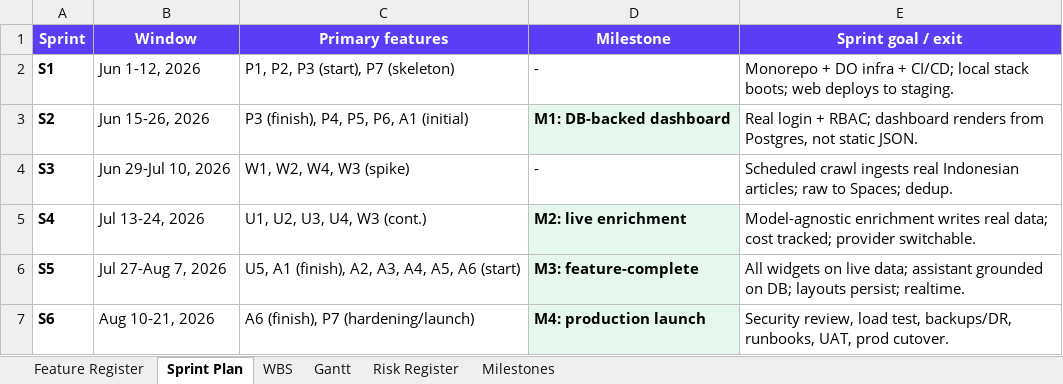
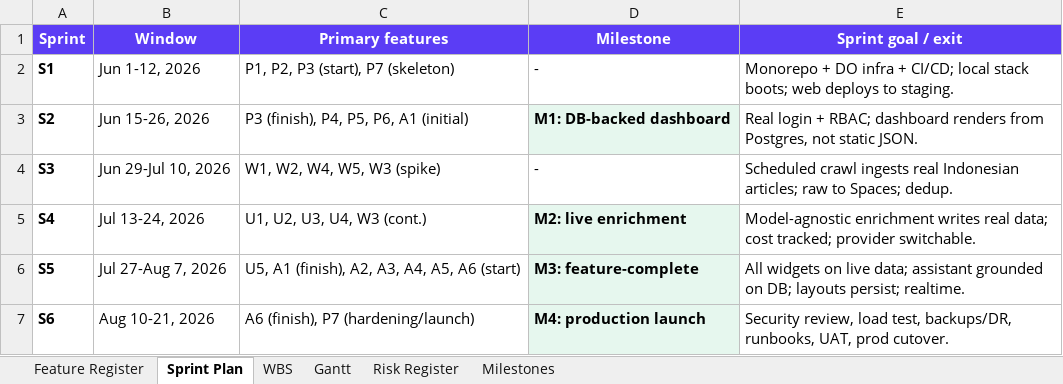
Before and after one commit to devsyams/atlas-static, an Excel workbook: docs/exports/Nexorus-ATLAS-WBS-Sprint-Plan.xlsx, sheet Sprint Plan, drawn as a sheet; values as stored, in another font and other column widths than the file's, no borders; the diff names each change by its address in the sheet, - before the commit and + after, or states it on an @@ line.

```diff
--- a/docs/exports/Nexorus-ATLAS-WBS-Sprint-Plan.xlsx (sheet Sprint Plan)
+++ b/docs/exports/Nexorus-ATLAS-WBS-Sprint-Plan.xlsx (sheet Sprint Plan)
-C4 (Primary features): W1, W2, W4, W3 (spike)
+C4 (Primary features): W1, W2, W4, W5, W3 (spike)
```
Also changed, not shown: sheet Feature Register, 2 other files.
